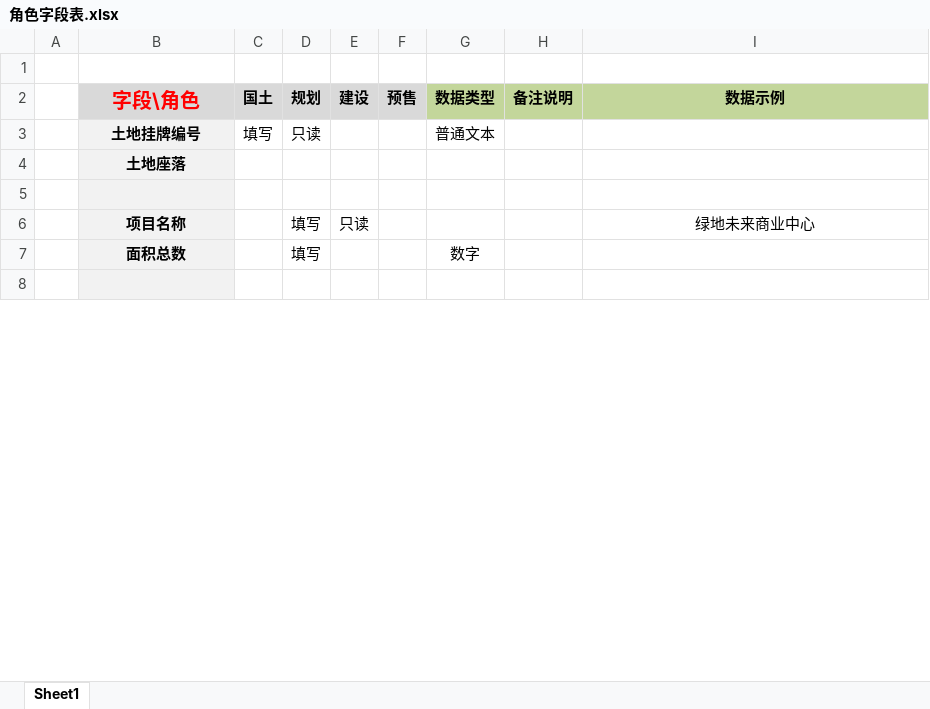
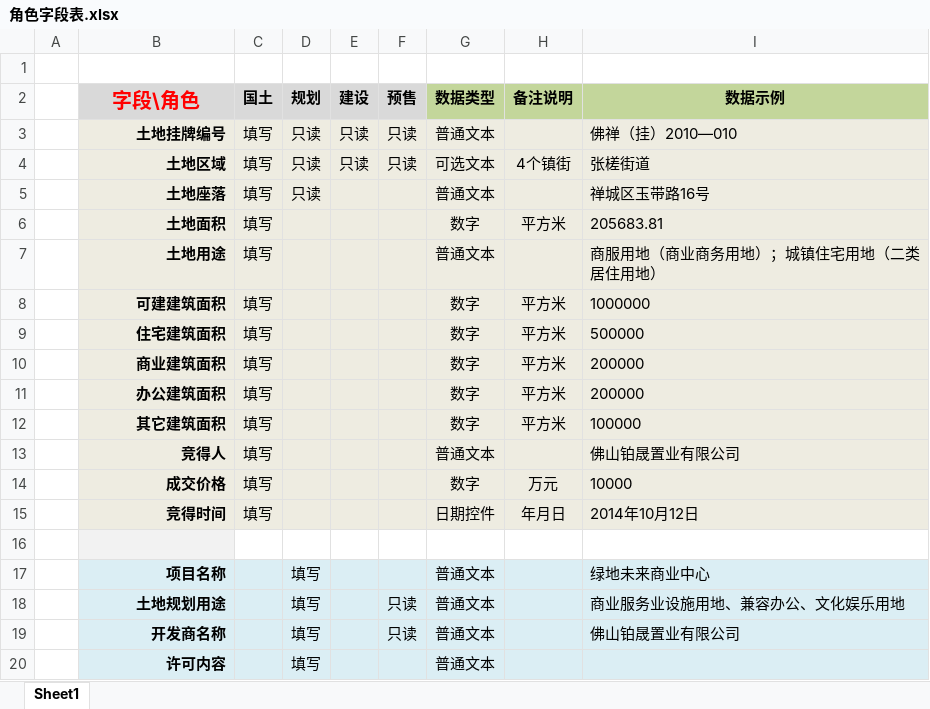
Before and after one commit to micty/house, an Excel workbook: permit/doc/角色字段表.xlsx, sheet Sheet1, drawn as a sheet; only a part is shown; the shorter side is filled out with more unchanged rows; values as stored, in another font and other column widths than the file's, no borders; removed rows and columns are numbered as before the commit, all else as after; the diff covers the shown part only; the diff names each change by its address in the sheet, - before the commit and + after, or states it on an @@ line.

Commit message:
doc

```diff
--- a/permit/doc/角色字段表.xlsx (sheet Sheet1)
+++ b/permit/doc/角色字段表.xlsx (sheet Sheet1)
+row 3:  | 土地挂牌编号 | 填写 | 只读 | 只读 | 只读 | 普通文本 |  | 佛禅（挂）2010—010
+row 4:  | 土地区域 | 填写 | 只读 | 只读 | 只读 | 可选文本 | 4个镇街 | 张槎街道
-B5 (字段\角色): 土地挂牌编号
+B5 (字段\角色): 土地座落
-B5 alignment: center
+B5 alignment: right
-C5:I5 fill: none
+C5:I5 fill: #EEECE1
-I5 (数据示例): (empty)
+I5 (数据示例): 禅城区玉带路16号
-row 4:  | 土地座落
+row 6:  | 土地面积 | 填写 |  |  |  | 数字 | 平方米 | 205683.81
+row 7:  | 土地用途 | 填写 |  |  |  | 普通文本 |  | 商服用地（商业商务用地）；城镇住宅用地（二类居住用地）
+row 8:  | 可建建筑面积 | 填写 |  |  |  | 数字 | 平方米 | 1000000
+row 9:  | 住宅建筑面积 | 填写 |  |  |  | 数字 | 平方米 | 500000
+row 10:  | 商业建筑面积 | 填写 |  |  |  | 数字 | 平方米 | 200000
+row 11:  | 办公建筑面积 | 填写 |  |  |  | 数字 | 平方米 | 200000
+row 12:  | 其它建筑面积 | 填写 |  |  |  | 数字 | 平方米 | 100000
+row 13:  | 竞得人 | 填写 |  |  |  | 普通文本 |  | 佛山铂晟置业有限公司
+row 14:  | 成交价格 | 填写 |  |  |  | 数字 | 万元 | 10000
+row 15:  | 竞得时间 | 填写 |  |  |  | 日期控件 | 年月日 | 2014年10月12日
-B17 alignment: center
+B17 alignment: right
-C17:I17 fill: none
+C17:I17 fill: #DBEEF4
-E17 (建设): 只读
+E17 (建设): (empty)
-G17 (数据类型): (empty)
+G17 (数据类型): 普通文本
-I17 alignment: center
+I17 alignment: left
-row 7:  | 面积总数 |  | 填写 |  |  | 数字
+row 18:  | 土地规划用途 |  | 填写 |  | 只读 | 普通文本 |  | 商业服务业设施用地、兼容办公、文化娱乐用地
+row 19:  | 开发商名称 |  | 填写 |  | 只读 | 普通文本 |  | 佛山铂晟置业有限公司
+row 20:  | 许可内容 |  | 填写 |  |  | 普通文本
```
Also changed, not shown: 54 added rows, 1 removed row, 5 edited cells and cell formats elsewhere in this sheet.
